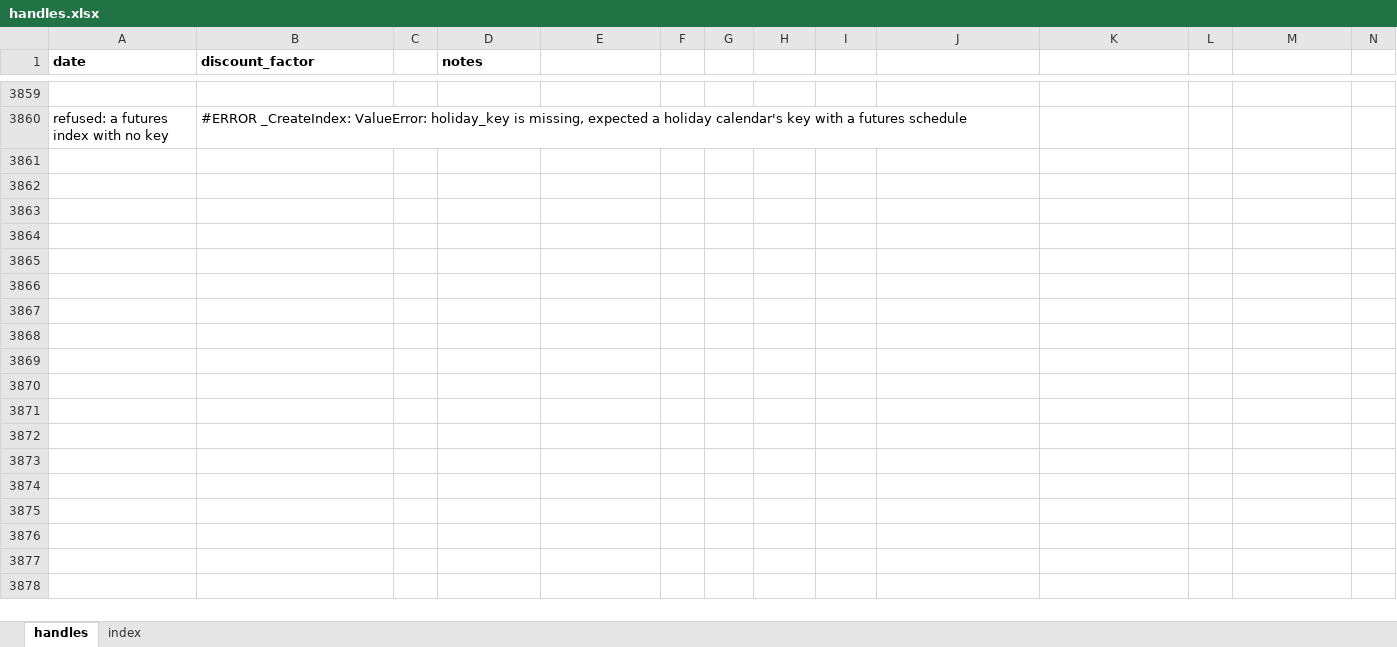
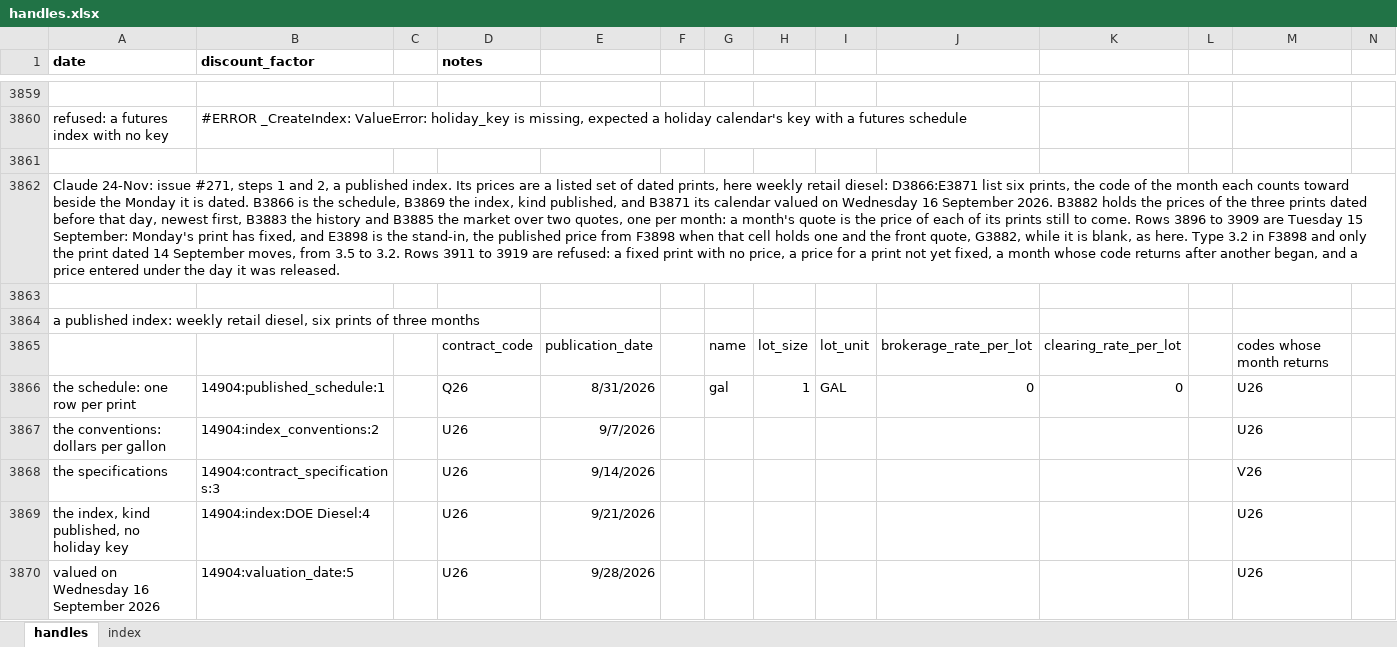
Before and after one commit to gobbles404/catalyst, an Excel workbook: workbooks/handles.xlsx, sheet handles, drawn as a sheet; only a part is shown, gaps mark what is left out; values as stored, in another font and other column widths than the file's, no borders; rows hold the shown columns only; the diff covers the shown part only; the diff names each change by its address in the sheet, - before the commit and + after, or states it on an @@ line.

Commit message:
feat(market-data): published fixings, their history and market, and the stand-in (#271, step 2) (#274)
Co-authored-by: gobbles404 <jgiles926@gmail.com>

```diff
--- a/workbooks/handles.xlsx (sheet handles)
+++ b/workbooks/handles.xlsx (sheet handles)
+row 3861: (empty)
+row 3862: Claude 24-Nov: issue #271, steps 1 and 2, a published index. Its prices are a listed set of dated prints, here weekly retail diesel: D3866:E3871 list six prints, the code of the month each counts toward beside the Monday it is dated. B3866 is the schedule, B3869 the index, kind published, and B3871 its calendar valued on Wednesday 16 September 2026. B3882 holds the prices of the three prints dated before that day, newest first, B3883 the history and B3885 the market over two quotes, one per month: a month's quote is the price of each of its prints still to come. Rows 3896 to 3909 are Tuesday 15 September: Monday's print has fixed, and E3898 is the stand-in, the published price from F3898 when that cell holds one and the front quote, G3882, while it is blank, as here. Type 3.2 in F3898 and only the print dated 14 September moves, from 3.5 to 3.2. Rows 3911 to 3919 are refused: a fixed print with no price, a price for a print not yet fixed, a month whose code returns after another began, and a price entered under the day it was released.
+row 3863: (empty)
+row 3864: a published index: weekly retail diesel, six prints of three months
+row 3865:  |  |  | contract_code | publication_date |  | name | lot_size | lot_unit | brokerage_rate_per_lot | clearing_rate_per_lot |  | codes whose month returns
+row 3866: the schedule: one row per print | 14904:published_schedule:1 |  | Q26 | 8/31/2026 |  | gal | 1 | GAL | 0 | 0 |  | U26
+row 3867: the conventions: dollars per gallon | 14904:index_conventions:2 |  | U26 | 9/7/2026 |  |  |  |  |  |  |  | U26
+row 3868: the specifications | 14904:contract_specifications:3 |  | U26 | 9/14/2026 |  |  |  |  |  |  |  | V26
+row 3869: the index, kind published, no holiday key | 14904:index:DOE Diesel:4 |  | U26 | 9/21/2026 |  |  |  |  |  |  |  | U26
+row 3870: valued on Wednesday 16 September 2026 | 14904:valuation_date:5 |  | U26 | 9/28/2026 |  |  |  |  |  |  |  | U26
```
Also changed, not shown: other rows of this sheet, sheet index, 24 other files.
